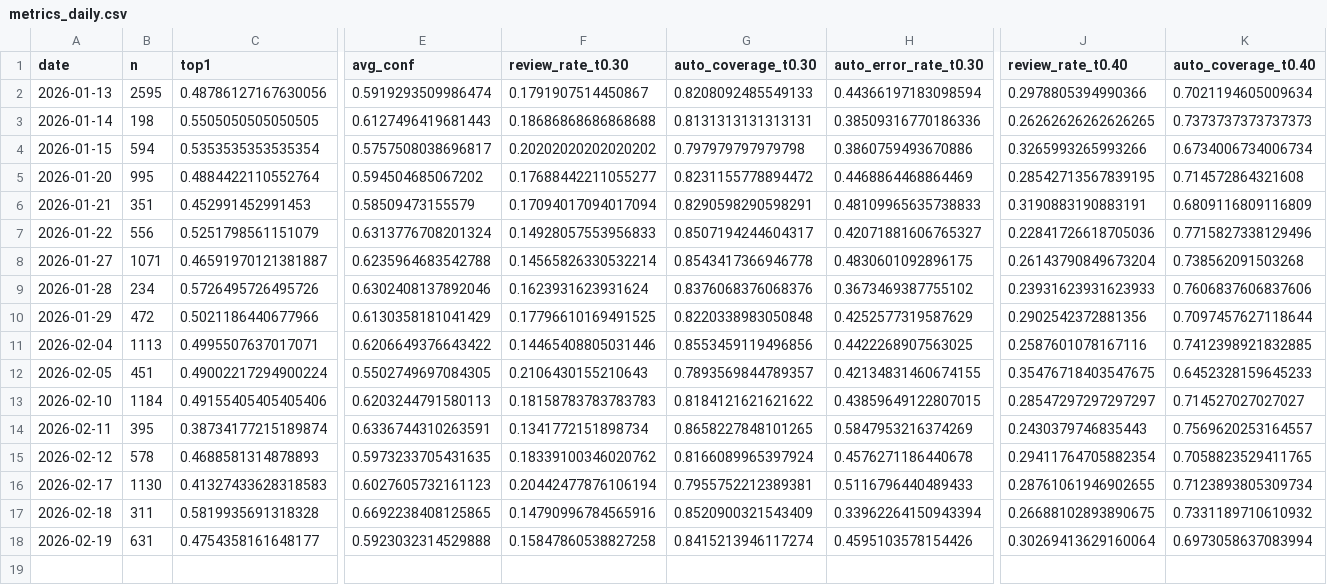
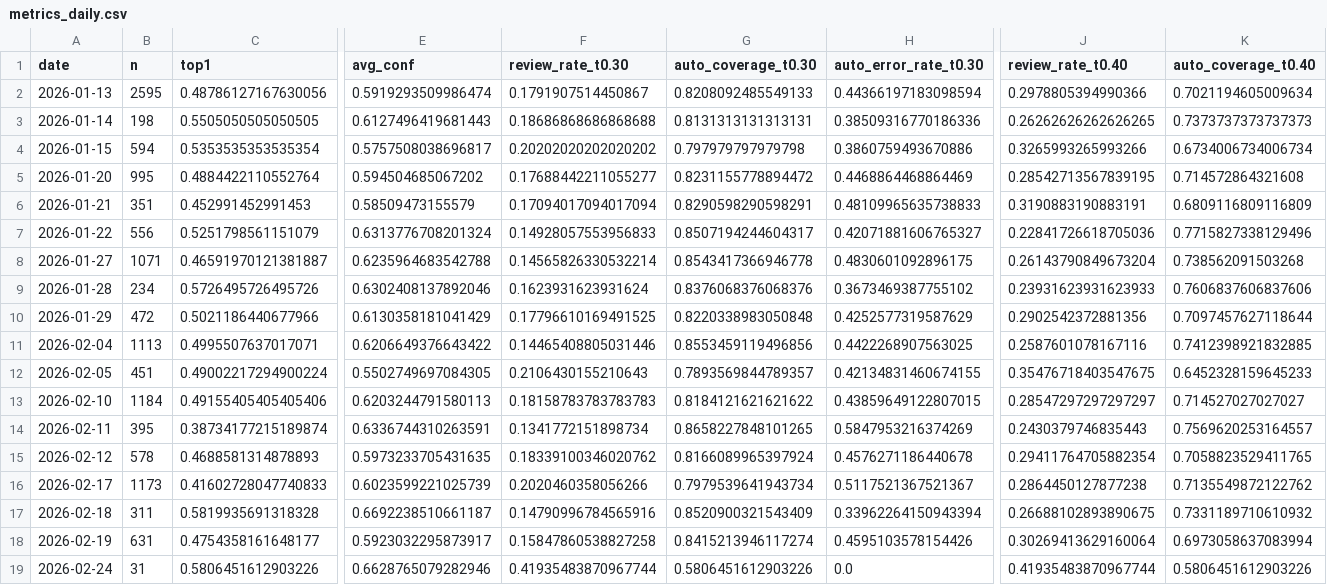
Before and after one commit to bubcass/ml-pq-headings, a CSV file: outputs/metrics_daily.csv, drawn as a sheet; only a part is shown, gaps mark what is left out; removed rows and columns are numbered as before the commit, all else as after; rows hold the shown columns only; the diff names each change by its address in the sheet, - before the commit and + after, or states it on an @@ line.

```diff
--- a/outputs/metrics_daily.csv
+++ b/outputs/metrics_daily.csv
-row 16: 2026-02-17 | 1130 | 0.41327433628318583 | 0.6027605732161123 | 0.20442477876106194 | 0.7955752212389381 | 0.5116796440489433 | 0.28761061946902655 | 0.7123893805309734
+row 16: 2026-02-17 | 1173 | 0.41602728047740833 | 0.6023599221025739 | 0.2020460358056266 | 0.7979539641943734 | 0.5117521367521367 | 0.2864450127877238 | 0.7135549872122762
-E17 (avg_conf): 0.6692238408125865
+E17 (avg_conf): 0.6692238510661187
-E18 (avg_conf): 0.5923032314529888
+E18 (avg_conf): 0.5923032295873917
+row 19: 2026-02-24 | 31 | 0.5806451612903226 | 0.6628765079282946 | 0.41935483870967744 | 0.5806451612903226 | 0.0 | 0.41935483870967744 | 0.5806451612903226
```
Also changed, not shown: outputs/metrics_daily_distilbert.csv.
